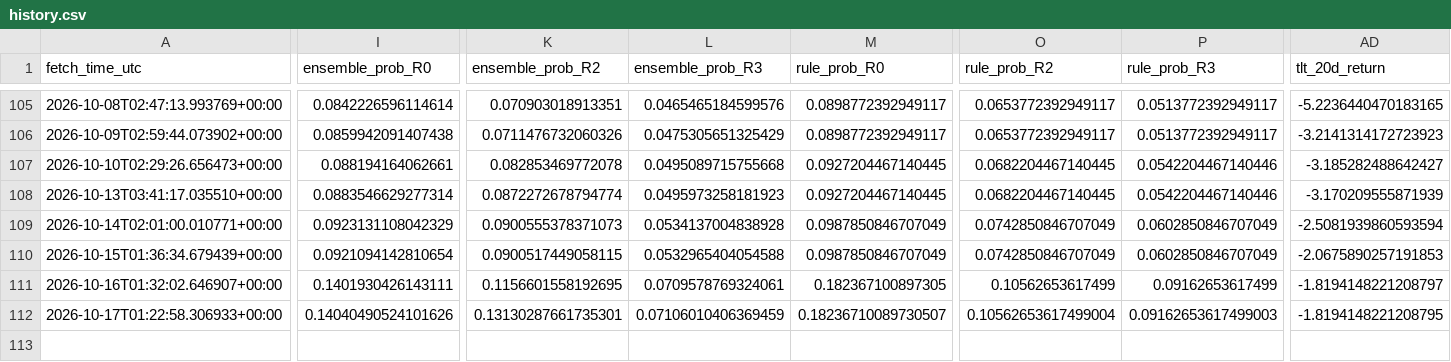
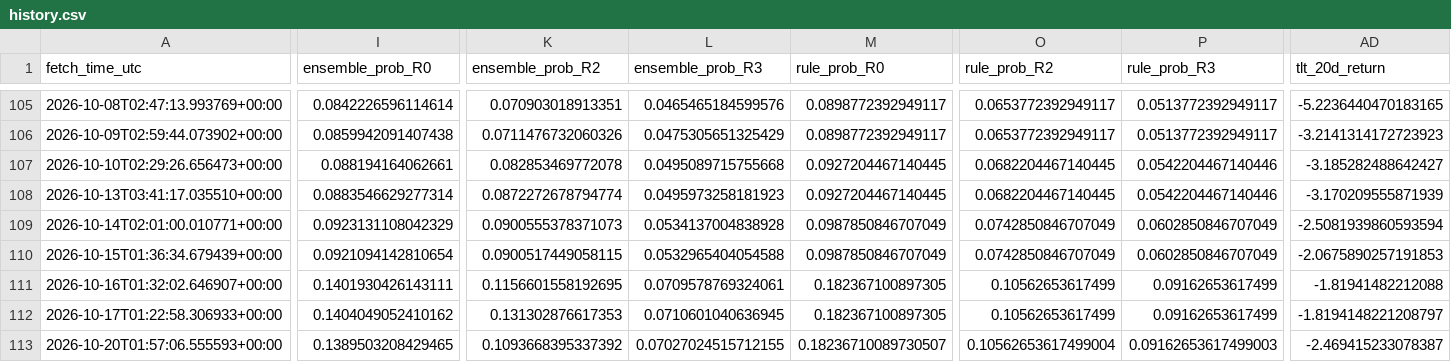
Before and after one commit to harryz77-ai/macro-regime-experiment-v2, a CSV file: data/history.csv, drawn as a sheet; only a part is shown, gaps mark what is left out; rows hold the shown columns only; the diff covers the shown part only; the diff names each change by its address in the sheet, - before the commit and + after, or states it on an @@ line.

```diff
--- a/data/history.csv
+++ b/data/history.csv
-AD111 (tlt_20d_return): -1.8194148221208797
+AD111 (tlt_20d_return): -1.81941482212088
-I112 (ensemble_prob_R0): 0.14040490524101626
+I112 (ensemble_prob_R0): 0.1404049052410162
-K112 (ensemble_prob_R2): 0.13130287661735301
+K112 (ensemble_prob_R2): 0.131302876617353
-L112 (ensemble_prob_R3): 0.07106010406369459
+L112 (ensemble_prob_R3): 0.0710601040636945
-M112 (rule_prob_R0): 0.18236710089730507
+M112 (rule_prob_R0): 0.182367100897305
-O112 (rule_prob_R2): 0.10562653617499004
+O112 (rule_prob_R2): 0.10562653617499
-P112 (rule_prob_R3): 0.09162653617499003
+P112 (rule_prob_R3): 0.09162653617499
-AD112 (tlt_20d_return): -1.8194148221208795
+AD112 (tlt_20d_return): -1.8194148221208797
+row 113: 2026-10-20T01:57:06.555593+00:00 | 0.1389503208429465 | 0.1093668395337392 | 0.07027024515712155 | 0.18236710089730507 | 0.10562653617499004 | 0.09162653617499003 | -2.469415233078387
```
Also changed, not shown: 1 edited cell elsewhere in this file, 2 other files.
